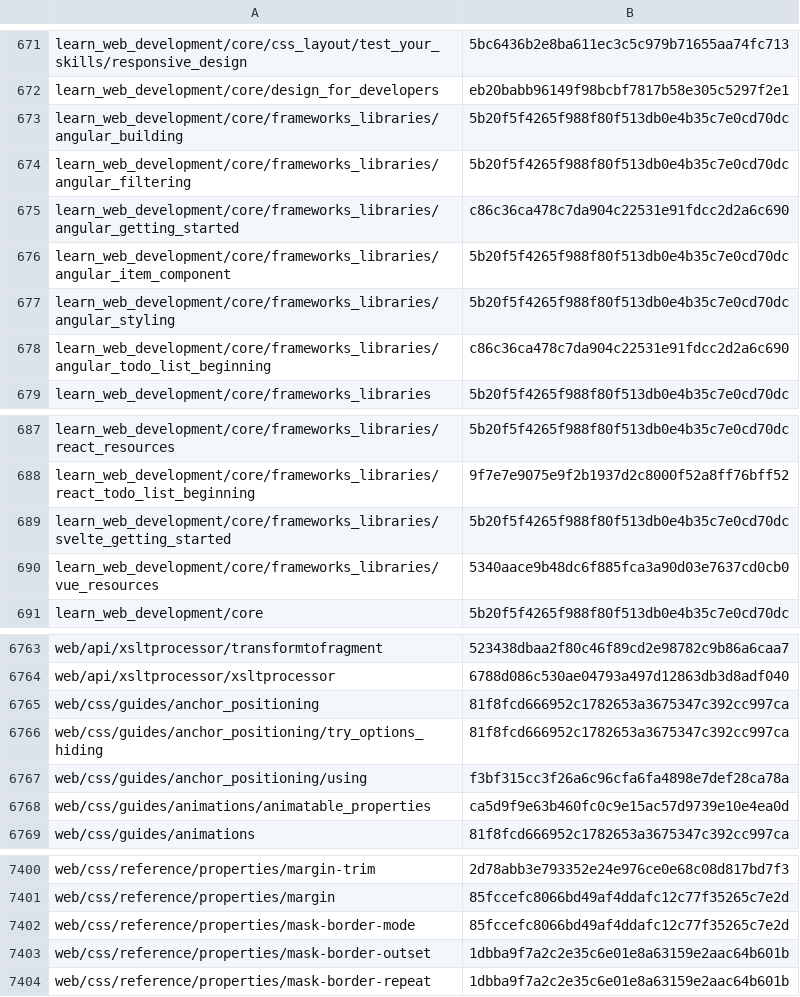
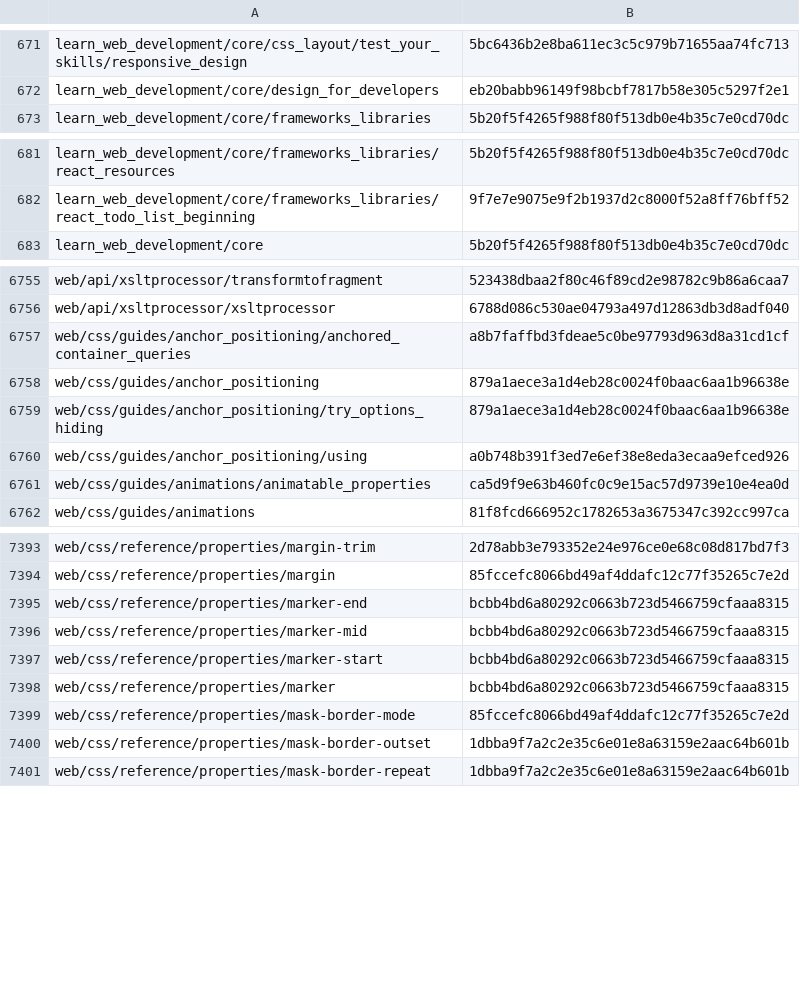
Before and after one commit to tristantheb/history-content-stats, a CSV file: history/logs-ja.csv, drawn as a sheet; only a part is shown, gaps mark what is left out; the diff covers the shown part only.

Commit message:
sync(data): synchronize repositories data (#733)

```diff
--- a/history/logs-ja.csv
+++ b/history/logs-ja.csv
@@ -672,8 +672,2 @@ learn_web_development/core/css_layout/test_your_skills/responsive_design,5bc6436
 learn_web_development/core/design_for_developers,eb20babb96149f98bcbf7817b58e305c5297f2e1
-learn_web_development/core/frameworks_libraries/angular_building,5b20f5f4265f988f80f513db0e4b35c7e0cd70dc
-learn_web_development/core/frameworks_libraries/angular_filtering,5b20f5f4265f988f80f513db0e4b35c7e0cd70dc
-learn_web_development/core/frameworks_libraries/angular_getting_started,c86c36ca478c7da904c22531e91fdcc2d2a6c690
-learn_web_development/core/frameworks_libraries/angular_item_component,5b20f5f4265f988f80f513db0e4b35c7e0cd70dc
-learn_web_development/core/frameworks_libraries/angular_styling,5b20f5f4265f988f80f513db0e4b35c7e0cd70dc
-learn_web_development/core/frameworks_libraries/angular_todo_list_beginning,c86c36ca478c7da904c22531e91fdcc2d2a6c690
 learn_web_development/core/frameworks_libraries,5b20f5f4265f988f80f513db0e4b35c7e0cd70dc
@@ -688,4 +682,2 @@ learn_web_development/core/frameworks_libraries/react_resources,5b20f5f4265f988f
 learn_web_development/core/frameworks_libraries/react_todo_list_beginning,9f7e7e9075e9f2b1937d2c8000f52a8ff76bff52
-learn_web_development/core/frameworks_libraries/svelte_getting_started,5b20f5f4265f988f80f513db0e4b35c7e0cd70dc
-learn_web_development/core/frameworks_libraries/vue_resources,5340aace9b48dc6f885fca3a90d03e7637cd0cb0
 learn_web_development/core,5b20f5f4265f988f80f513db0e4b35c7e0cd70dc
@@ -6764,5 +6756,6 @@ web/api/xsltprocessor/transformtofragment,523438dbaa2f80c46f89cd2e98782c9b86a6ca
 web/api/xsltprocessor/xsltprocessor,6788d086c530ae04793a497d12863db3d8adf040
-web/css/guides/anchor_positioning,81f8fcd666952c1782653a3675347c392cc997ca
-web/css/guides/anchor_positioning/try_options_hiding,81f8fcd666952c1782653a3675347c392cc997ca
-web/css/guides/anchor_positioning/using,f3bf315cc3f26a6c96cfa6fa4898e7def28ca78a
+web/css/guides/anchor_positioning/anchored_container_queries,a8b7faffbd3fdeae5c0be97793d963d8a31cd1cf
+web/css/guides/anchor_positioning,879a1aece3a1d4eb28c0024f0baac6aa1b96638e
+web/css/guides/anchor_positioning/try_options_hiding,879a1aece3a1d4eb28c0024f0baac6aa1b96638e
+web/css/guides/anchor_positioning/using,a0b748b391f3ed7e6ef38e8eda3ecaa9efced926
 web/css/guides/animations/animatable_properties,ca5d9f9e63b460fc0c9e15ac57d9739e10e4ea0d
@@ -7401,2 +7394,6 @@ web/css/reference/properties/margin-trim,2d78abb3e793352e24e976ce0e68c08d817bd7f
 web/css/reference/properties/margin,85fccefc8066bd49af4ddafc12c77f35265c7e2d
+web/css/reference/properties/marker-end,bcbb4bd6a80292c0663b723d5466759cfaaa8315
+web/css/reference/properties/marker-mid,bcbb4bd6a80292c0663b723d5466759cfaaa8315
+web/css/reference/properties/marker-start,bcbb4bd6a80292c0663b723d5466759cfaaa8315
+web/css/reference/properties/marker,bcbb4bd6a80292c0663b723d5466759cfaaa8315
 web/css/reference/properties/mask-border-mode,85fccefc8066bd49af4ddafc12c77f35265c7e2d
```
Also changed, not shown: 1 added row and 7 edited cells elsewhere in this file, statistics/parity-de.csv, statistics/parity-fr.csv, 3 other files.
